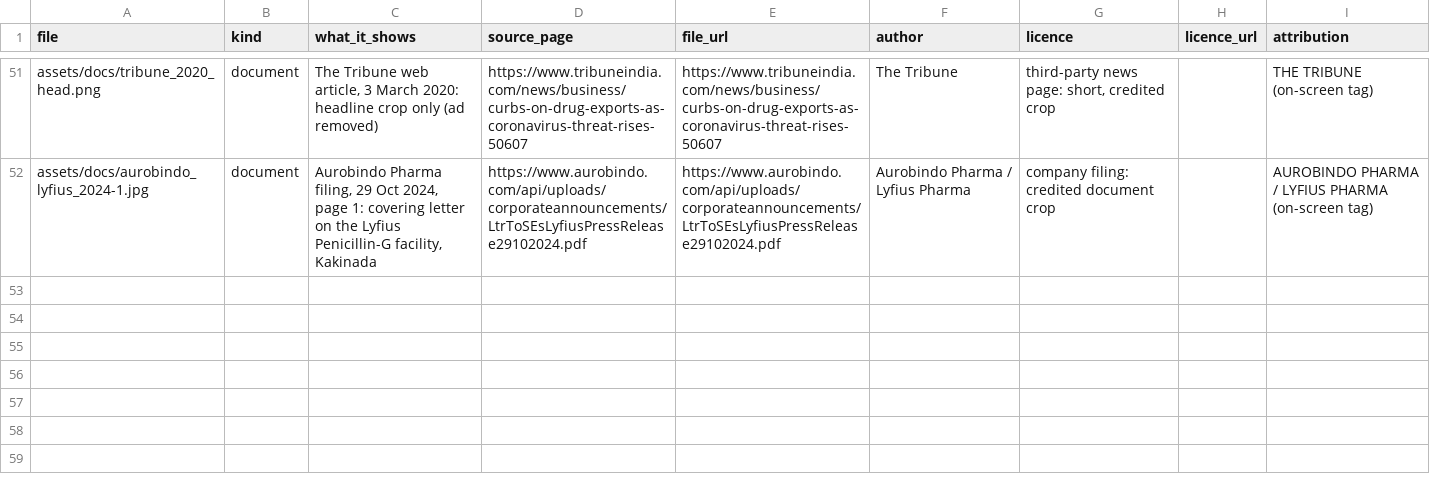
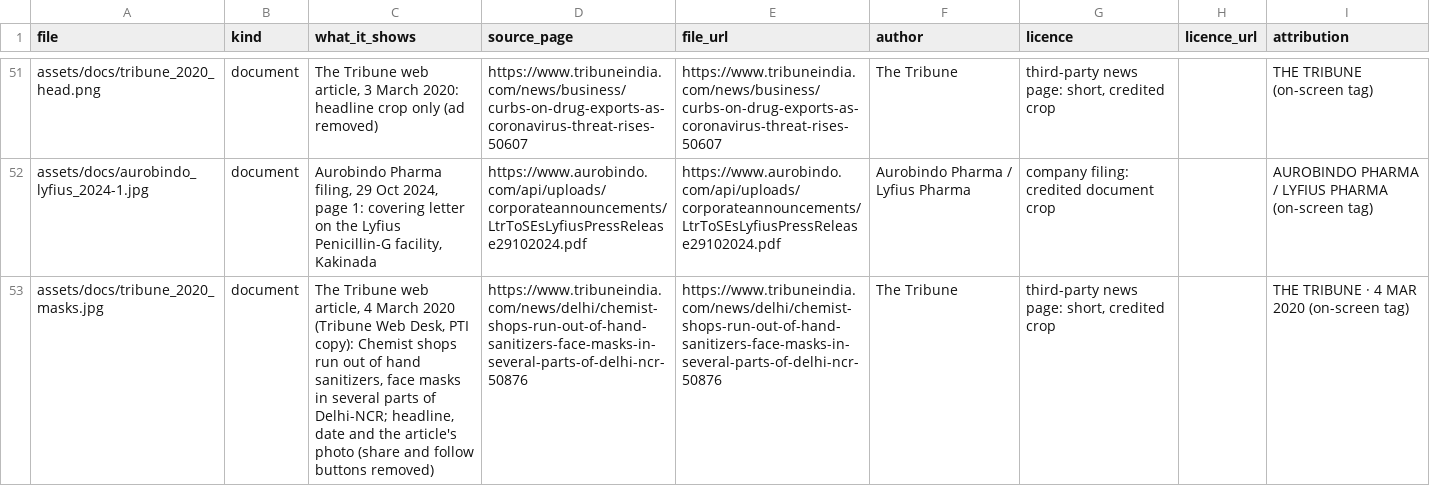
Before and after one commit to mkmk749278/Creator, a CSV file: projects/pharma-apis/media_manifest.csv, drawn as a sheet; only a part is shown, gaps mark what is left out; the diff names each change by its address in the sheet, - before the commit and + after, or states it on an @@ line.

```diff
--- a/projects/pharma-apis/media_manifest.csv
+++ b/projects/pharma-apis/media_manifest.csv
+row 53: assets/docs/tribune_2020_masks.jpg | document | The Tribune web article, 4 March 2020 (Tribune Web Desk, PTI copy): Chemist shops run out of hand sanitizers, face masks in several parts of Delhi-NCR; headline, date and the article's photo (share and follow buttons removed) | https://www.tribuneindia.com/news/delhi/chemist-shops-run-out-of-hand-sanitizers-face-masks-in-several-parts-of-delhi-ncr-50876 | https://www.tribuneindia.com/news/delhi/chemist-shops-run-out-of-hand-sanitizers-face-masks-in-several-parts-of-delhi-ncr-50876 | The Tribune | third-party news page: short, credited crop |  | THE TRIBUNE · 4 MAR 2020 (on-screen tag)
```
Also changed, not shown: 2 other files.
